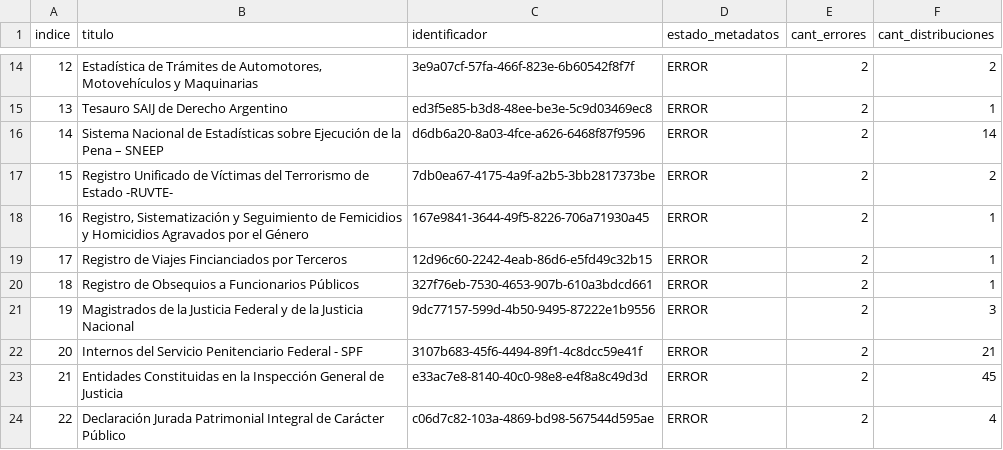
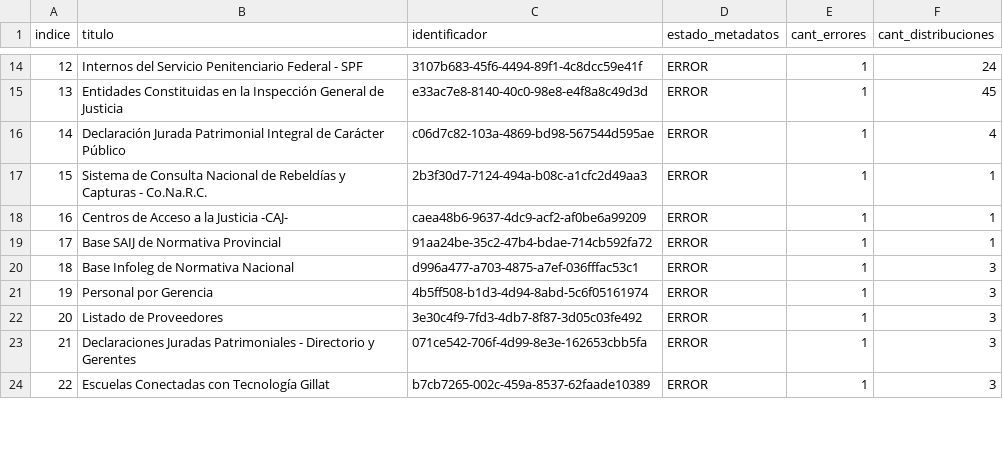
Before and after one commit to kant/libreria-catalogos, a CSV file: datosgobar/datasets.csv, drawn as a sheet; only a part is shown, gaps mark what is left out; the diff covers the shown part only.

```diff
--- a/datosgobar/datasets.csv
+++ b/datosgobar/datasets.csv
@@ -14,11 +14,11 @@ indice,titulo,identificador,estado_metadatos,cant_errores,cant_distribuciones
-12,"Estadística de Trámites de Automotores, Motovehículos y Maquinarias",3e9a07cf-57fa-466f-823e-6b60542f8f7f,ERROR,2,2
-13,Tesauro SAIJ de Derecho Argentino,ed3f5e85-b3d8-48ee-be3e-5c9d03469ec8,ERROR,2,1
-14,Sistema Nacional de Estadísticas sobre Ejecución de la Pena – SNEEP,d6db6a20-8a03-4fce-a626-6468f87f9596,ERROR,2,14
-15,Registro Unificado de Víctimas del Terrorismo de Estado -RUVTE-,7db0ea67-4175-4a9f-a2b5-3bb2817373be,ERROR,2,2
-16,"Registro, Sistematización y Seguimiento de Femicidios y Homicidios Agravados por el Género",167e9841-3644-49f5-8226-706a71930a45,ERROR,2,1
-17,Registro de Viajes Fincianciados por Terceros,12d96c60-2242-4eab-86d6-e5fd49c32b15,ERROR,2,1
-18,Registro de Obsequios a Funcionarios Públicos,327f76eb-7530-4653-907b-610a3bdcd661,ERROR,2,1
-19,Magistrados de la Justicia Federal y de la Justicia Nacional,9dc77157-599d-4b50-9495-87222e1b9556,ERROR,2,3
-20,Internos del Servicio Penitenciario Federal - SPF,3107b683-45f6-4494-89f1-4c8dcc59e41f,ERROR,2,21
-21,Entidades Constituidas en la Inspección General de Justicia,e33ac7e8-8140-40c0-98e8-e4f8a8c49d3d,ERROR,2,45
-22,Declaración Jurada Patrimonial Integral de Carácter Público,c06d7c82-103a-4869-bd98-567544d595ae,ERROR,2,4
+12,Internos del Servicio Penitenciario Federal - SPF,3107b683-45f6-4494-89f1-4c8dcc59e41f,ERROR,1,24
+13,Entidades Constituidas en la Inspección General de Justicia,e33ac7e8-8140-40c0-98e8-e4f8a8c49d3d,ERROR,1,45
+14,Declaración Jurada Patrimonial Integral de Carácter Público,c06d7c82-103a-4869-bd98-567544d595ae,ERROR,1,4
+15,Sistema de Consulta Nacional de Rebeldías y Capturas - Co.Na.R.C.,2b3f30d7-7124-494a-b08c-a1cfc2d49aa3,ERROR,1,1
+16,Centros de Acceso a la Justicia -CAJ-,caea48b6-9637-4dc9-acf2-af0be6a99209,ERROR,1,1
+17,Base SAIJ de Normativa Provincial,91aa24be-35c2-47b4-bdae-714cb592fa72,ERROR,1,1
+18,Base Infoleg de Normativa Nacional,d996a477-a703-4875-a7ef-036fffac53c1,ERROR,1,3
+19,Personal por Gerencia,4b5ff508-b1d3-4d94-8abd-5c6f05161974,ERROR,1,3
+20,Listado de Proveedores,3e30c4f9-7fd3-4db7-8f87-3d05c03fe492,ERROR,1,3
+21,Declaraciones Juradas Patrimoniales - Directorio y Gerentes,071ce542-706f-4d99-8e3e-162653cbb5fa,ERROR,1,3
+22,Escuelas Conectadas con Tecnología Gillat,b7cb7265-002c-459a-8537-62faade10389,ERROR,1,3
```
Also changed, not shown: 138 edited cells elsewhere in this file.
